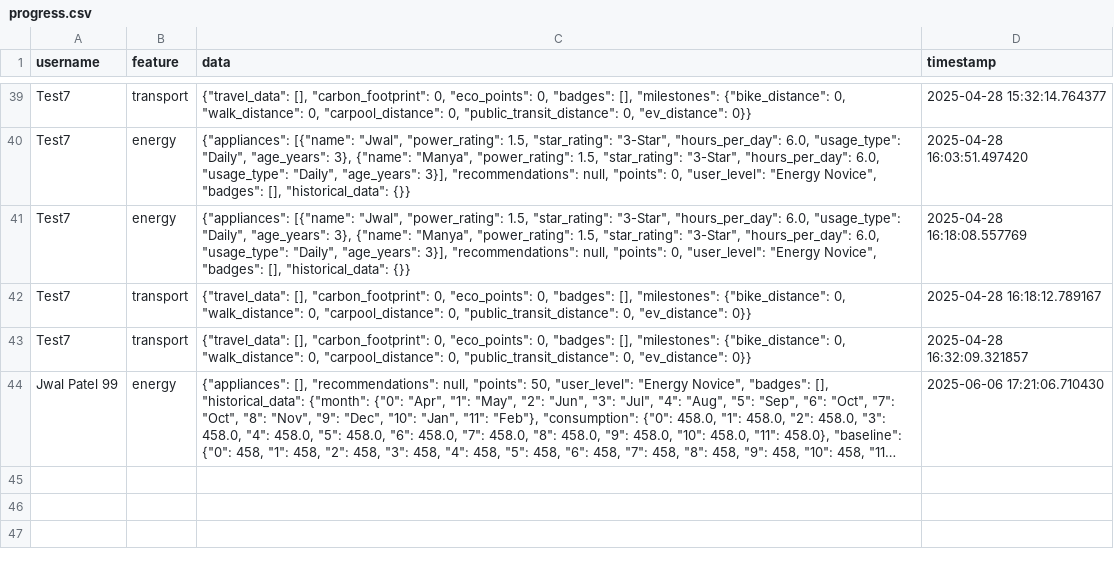
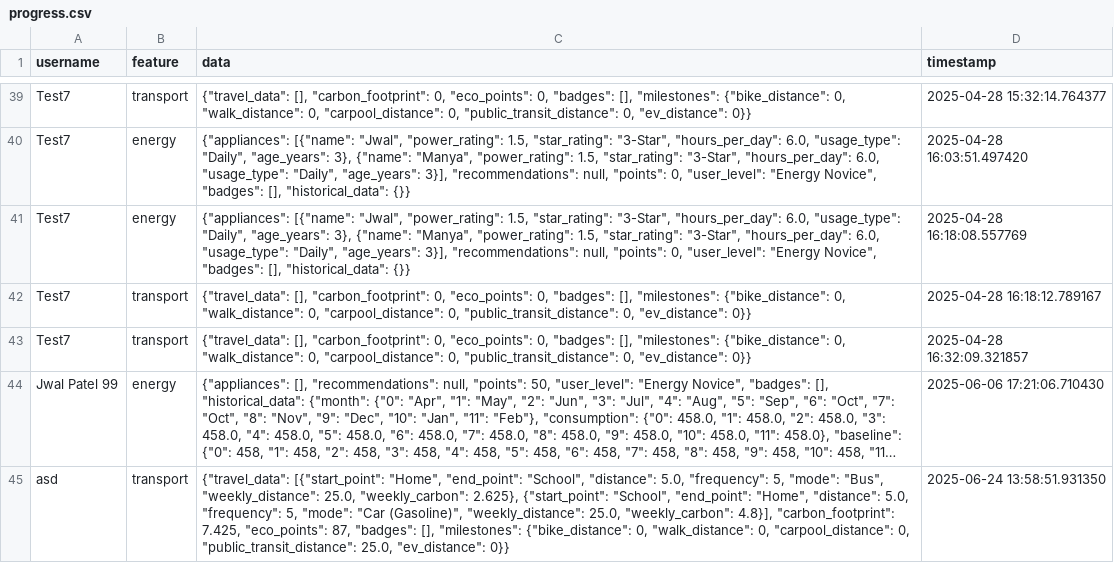
Before and after one commit to Coder-Patel/EcoAI, a CSV file: data/progress.csv, drawn as a sheet; only a part is shown, gaps mark what is left out; long unchanged cells end in …; the diff names each change by its address in the sheet, - before the commit and + after, or states it on an @@ line.

Commit message:
Update progress for asd in transport

```diff
--- a/data/progress.csv
+++ b/data/progress.csv
+row 45: asd | transport | {"travel_data": [{"start_point": "Home", "end_point": "School", "distance": 5.0, "frequency": 5, "mode": "Bus", "weekly_distance": 25.0, "weekly_carbon": 2.625}, {"start_point": "School", "end_point": "Home", "distance": 5.0, "frequency": 5, "mode": "Car (Gasoline)", "weekly_distance": 25.0, "weekly_carbon": 4.8}], "carbon_footprint": 7.425, "eco_points": 87, "badges": [], "milestones": {"bike_distance": 0, "walk_distance": 0, "carpool_distance": 0, "public_transit_distance": 25.0, "ev_distance": 0}} | 2025-06-24 13:58:51.931350
```
